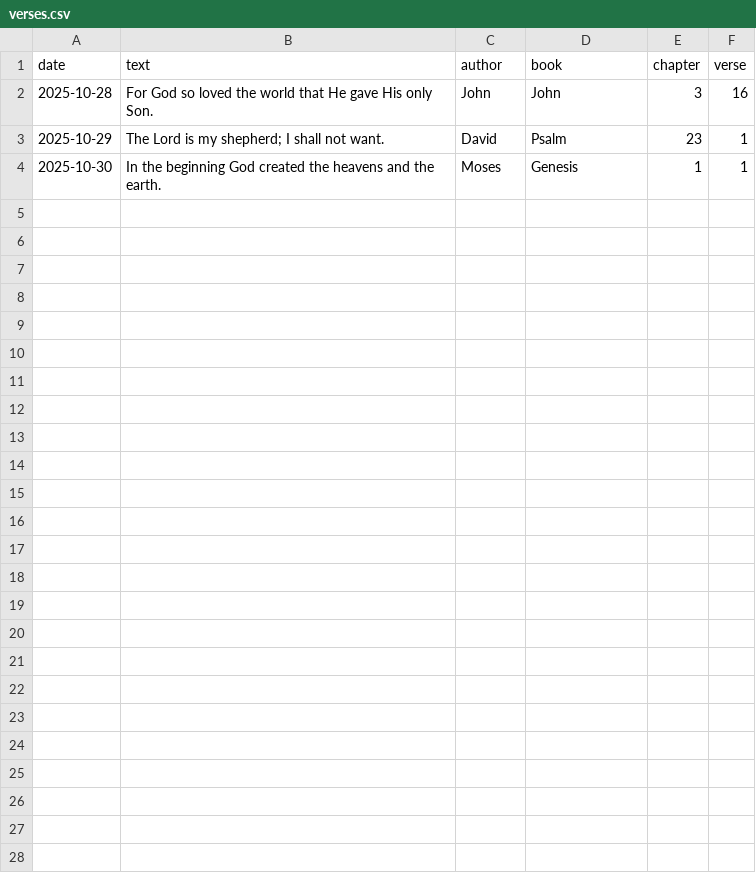
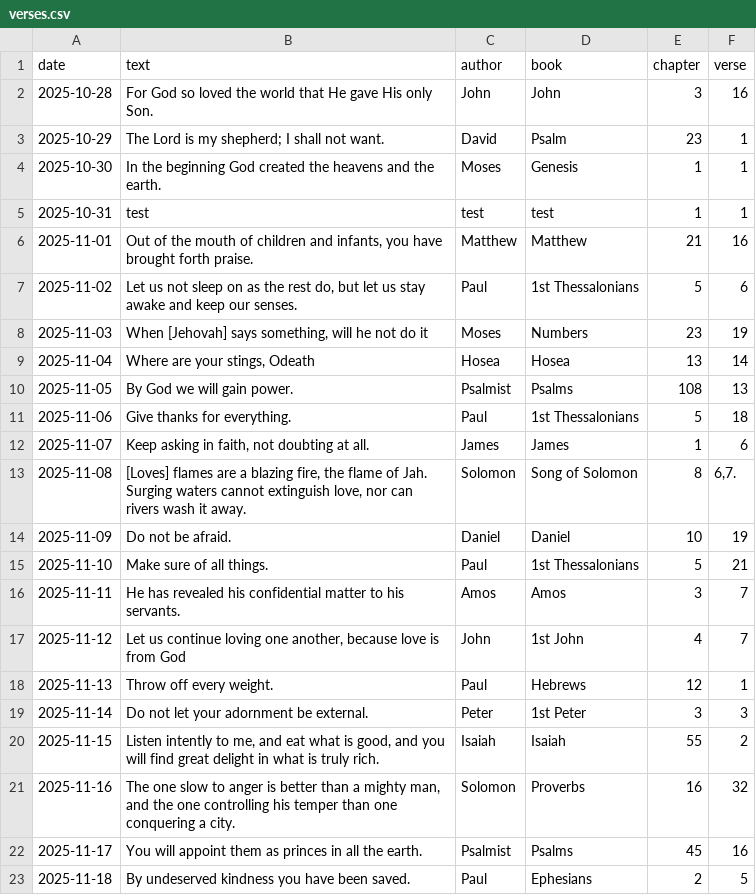
Before and after one commit to insperitas/bible-verse-guess, a CSV file: verses.csv, drawn as a sheet; only a part is shown; the diff covers the shown part only.

Commit message:
Add files via upload
updated csv for november

```diff
--- a/verses.csv
+++ b/verses.csv
@@ -4 +4,20 @@ date,text,author,book,chapter,verse
 2025-10-30,In the beginning God created the heavens and the earth.,Moses,Genesis,1,1
+2025-10-31,test,test,test,1,1
+2025-11-01,"Out of the mouth of children and infants, you have brought forth praise.",Matthew,Matthew,21,16
+2025-11-02,"Let us not sleep on as the rest do, but let us stay awake and keep our senses.",Paul,1st Thessalonians,5,6
+2025-11-03,"When [Jehovah] says something, will he not do it",Moses,Numbers,23,19
+2025-11-04,"Where are your stings, Odeath",Hosea,Hosea,13,14
+2025-11-05,By God we will gain power.,Psalmist,Psalms,108,13
+2025-11-06,Give thanks for everything.,Paul,1st Thessalonians,5,18
+2025-11-07,"Keep asking in faith, not doubting at all.",James,James,1,6
+2025-11-08,"[Loves] flames are a blazing fire, the flame of Jah. Surging waters cannot extinguish love, nor can rivers wash it away.",Solomon,Song of Solomon,8,"6,7."
+2025-11-09,Do not be afraid.,Daniel,Daniel,10,19
+2025-11-10,Make sure of all things.,Paul,1st Thessalonians,5,21
+2025-11-11,He has revealed his confidential matter to his servants.,Amos,Amos,3,7
+2025-11-12,"Let us continue loving one another, because love is from God",John,1st John,4,7
+2025-11-13,Throw off every weight.,Paul,Hebrews,12,1
+2025-11-14,Do not let your adornment be external.,Peter,1st Peter,3,3
+2025-11-15,"Listen intently to me, and eat what is good, and you will find great delight in what is truly rich.",Isaiah,Isaiah,55,2
+2025-11-16,"The one slow to anger is better than a mighty man, and the one controlling his temper than one conquering a city.",Solomon,Proverbs,16,32
+2025-11-17,You will appoint them as princes in all the earth.,Psalmist,Psalms,45,16
+2025-11-18,By undeserved kindness you have been saved.,Paul,Ephesians,2,5
```
Also changed, not shown: 12 added rows elsewhere in this file.
